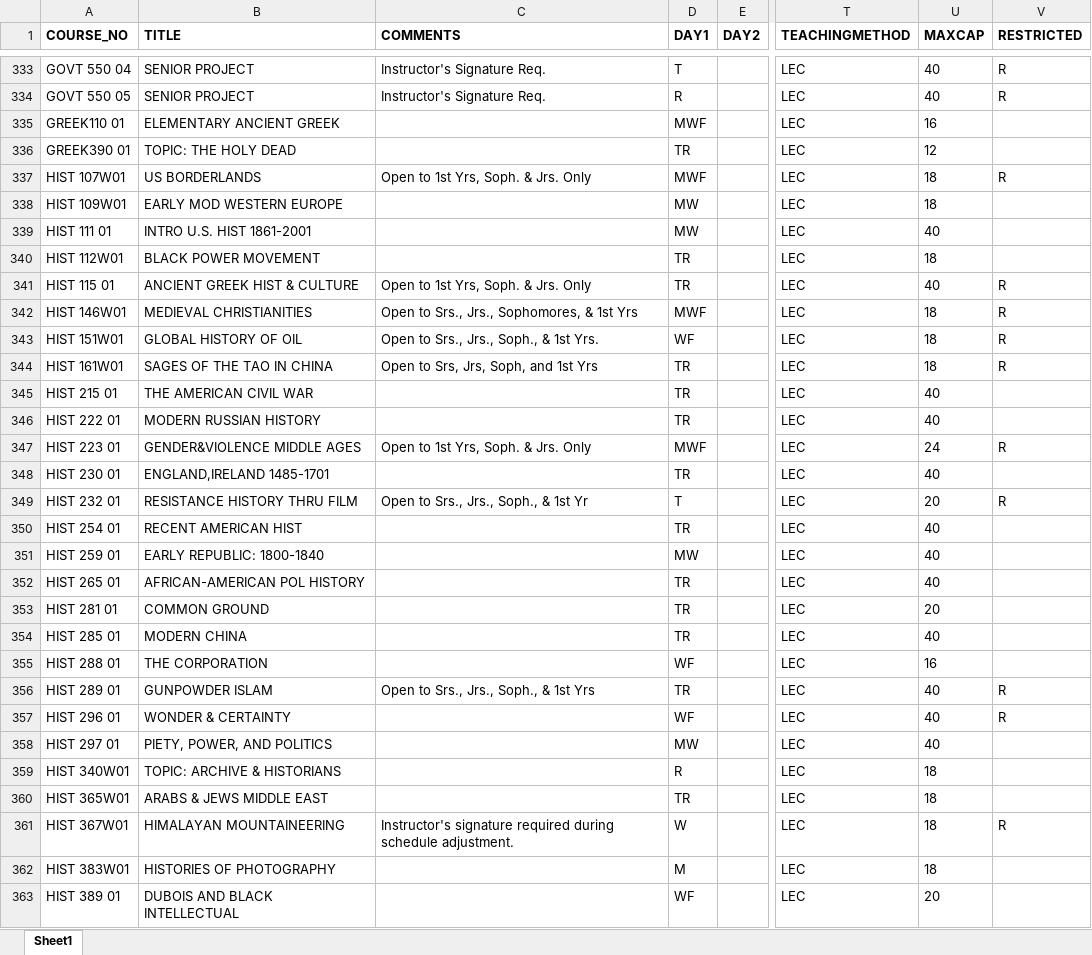
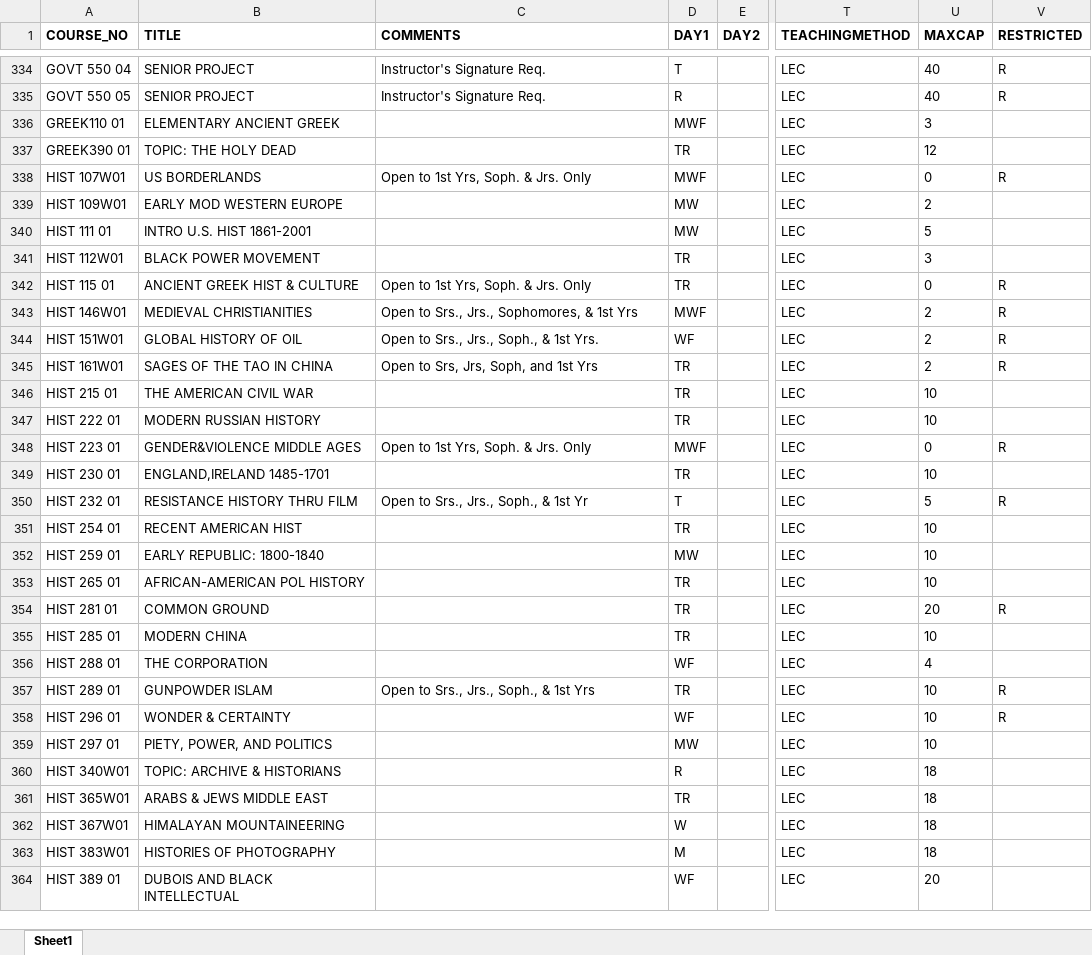
Before and after one commit to vivarose/Colleague_self_service, an Excel workbook: courseschedule.xlsx, sheet Sheet1, drawn as a sheet; only a part is shown, gaps mark what is left out; values as stored, in another font and other column widths than the file's, no borders; addresses are those after the commit; the diff covers the shown part only; the diff names each change by its address in the sheet, - before the commit and + after, or states it on an @@ line.

Commit message:
Registrar is putting out current capacity, not MAXCAP
I am coping with the registrar's strange info by holding onto the known MAXCAP from before they did this.

I had a weird situation with AFRST 306-01: Black Europe -- the capacity was coming out as nan, but I fixed it in course_info_to_html by using the current_capacity.

Now I can load in the new music courses!

```diff
--- a/courseschedule.xlsx (sheet Sheet1)
+++ b/courseschedule.xlsx (sheet Sheet1)
-U336 (MAXCAP): 16
+U336 (MAXCAP): 3
-U338 (MAXCAP): 18
+U338 (MAXCAP): 0
-U339 (MAXCAP): 18
+U339 (MAXCAP): 2
-U340 (MAXCAP): 40
+U340 (MAXCAP): 5
-U341 (MAXCAP): 18
+U341 (MAXCAP): 3
-U342 (MAXCAP): 40
+U342 (MAXCAP): 0
-U343:U345 (MAXCAP): 18
+U343:U345 (MAXCAP): 2
-U346:U347 (MAXCAP): 40
+U346:U347 (MAXCAP): 10
-U348 (MAXCAP): 24
+U348 (MAXCAP): 0
-U349 (MAXCAP): 40
+U349 (MAXCAP): 10
-U350 (MAXCAP): 20
+U350 (MAXCAP): 5
-U351:U353 (MAXCAP): 40
+U351:U353 (MAXCAP): 10
-V354 (RESTRICTED): (empty)
+V354 (RESTRICTED): R
-U355 (MAXCAP): 40
+U355 (MAXCAP): 10
-U356 (MAXCAP): 16
+U356 (MAXCAP): 4
-U357:U359 (MAXCAP): 40
+U357:U359 (MAXCAP): 10
-C362 (COMMENTS): Instructor's signature required during schedule adjustment.
+C362 (COMMENTS): (empty)
-V362 (RESTRICTED): R
+V362 (RESTRICTED): (empty)
```
Also changed, not shown: 2 added rows and 233 edited cells elsewhere in this sheet, 7 other files.
